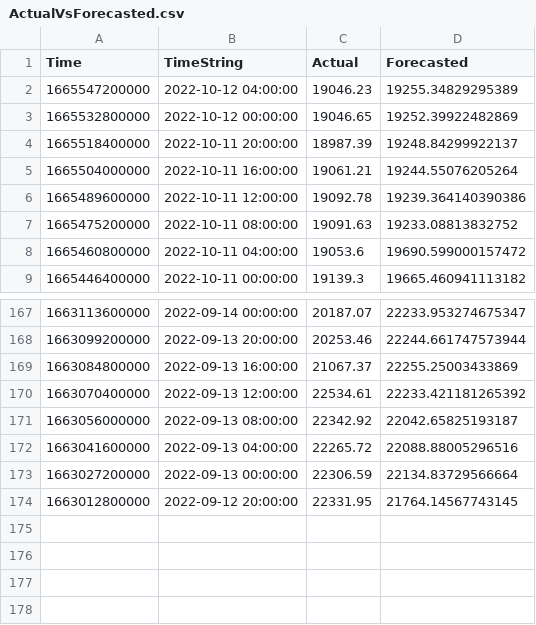
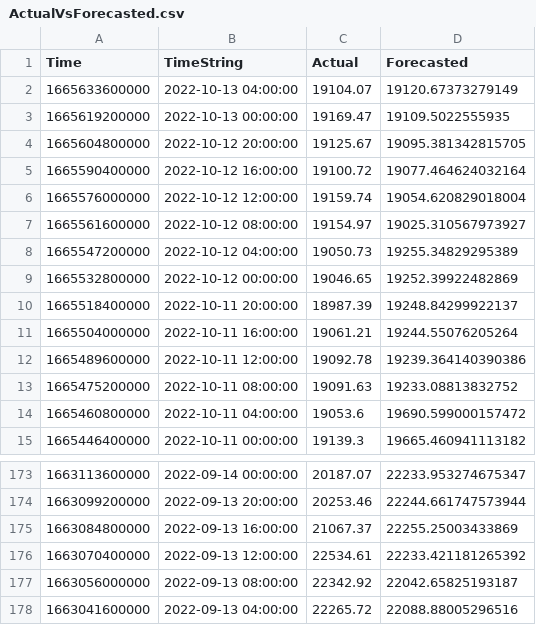
Before and after one commit to krishnajiraoh/my-crypto-world, a CSV file: forecast/data/ActualVsForecasted.csv, drawn as a sheet; only a part is shown, gaps mark what is left out.

Commit message:
Updated by Monitoring script using PyGithub API

```diff
--- a/forecast/data/ActualVsForecasted.csv
+++ b/forecast/data/ActualVsForecasted.csv
@@ -1,3 +1,9 @@
 Time,TimeString,Actual,Forecasted
-1665547200000,2022-10-12 04:00:00,19046.23,19255.34829295389
+1665633600000,2022-10-13 04:00:00,19104.07,19120.67373279149
+1665619200000,2022-10-13 00:00:00,19169.47,19109.5022555935
+1665604800000,2022-10-12 20:00:00,19125.67,19095.381342815705
+1665590400000,2022-10-12 16:00:00,19100.72,19077.464624032164
+1665576000000,2022-10-12 12:00:00,19159.74,19054.620829018004
+1665561600000,2022-10-12 08:00:00,19154.97,19025.310567973927
+1665547200000,2022-10-12 04:00:00,19050.73,19255.34829295389
 1665532800000,2022-10-12 00:00:00,19046.65,19252.39922482869
@@ -172,3 +178 @@ Time,TimeString,Actual,Forecasted
 1663041600000,2022-09-13 04:00:00,22265.72,22088.88005296516
-1663027200000,2022-09-13 00:00:00,22306.59,22134.83729566664
-1663012800000,2022-09-12 20:00:00,22331.95,21764.14567743145
```
